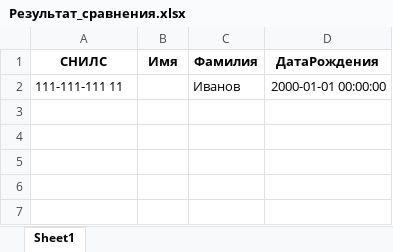
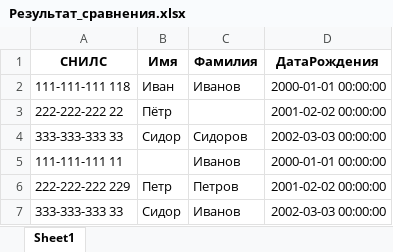
Before and after one commit to flown09/Summer_practice, an Excel workbook: Результат_сравнения.xlsx, sheet Sheet1, drawn as a sheet; values as stored, in another font and other column widths than the file's, no borders; the diff names each change by its address in the sheet, - before the commit and + after, or states it on an @@ line.

```diff
--- a/Результат_сравнения.xlsx (sheet Sheet1)
+++ b/Результат_сравнения.xlsx (sheet Sheet1)
+row 2: 111-111-111 118 | Иван | Иванов | 2000-01-01 00:00:00
+row 3: 222-222-222 22 | Пётр |  | 2001-02-02 00:00:00
+row 4: 333-333-333 33 | Сидор | Сидоров | 2002-03-03 00:00:00
+row 6: 222-222-222 229 | Петр | Петров | 2001-02-02 00:00:00
+row 7: 333-333-333 33 | Сидор | Иванов | 2002-03-03 00:00:00
```
Also changed, not shown: ex1.xlsx, ex2.xlsx, 1 other file.
